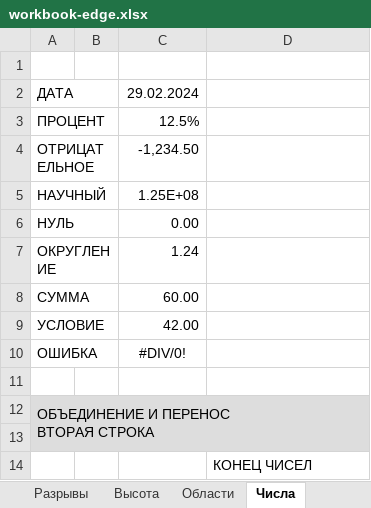
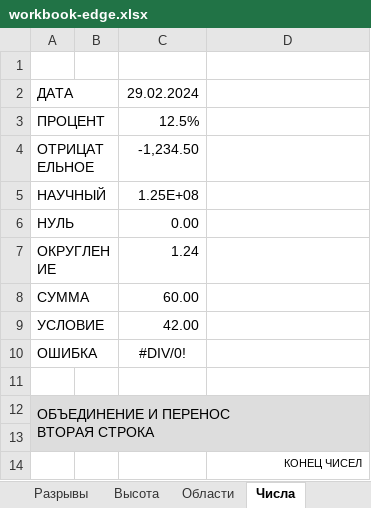
Before and after one commit to alcovaibe/capt-usb-print, an Excel workbook: app/src/debug/assets/office-fixtures/workbook-edge.xlsx, sheet Числа, drawn as a sheet; values as stored, in another font and other column widths than the file's, no borders; the diff names each change by its address in the sheet, - before the commit and + after, or states it on an @@ line.

```diff
--- a/app/src/debug/assets/office-fixtures/workbook-edge.xlsx (sheet Числа)
+++ b/app/src/debug/assets/office-fixtures/workbook-edge.xlsx (sheet Числа)
@@ D14 text size: smaller, alignment: left → right @@
```
Also changed, not shown: sheet Разрывы, sheet Высота, 4 other files.
